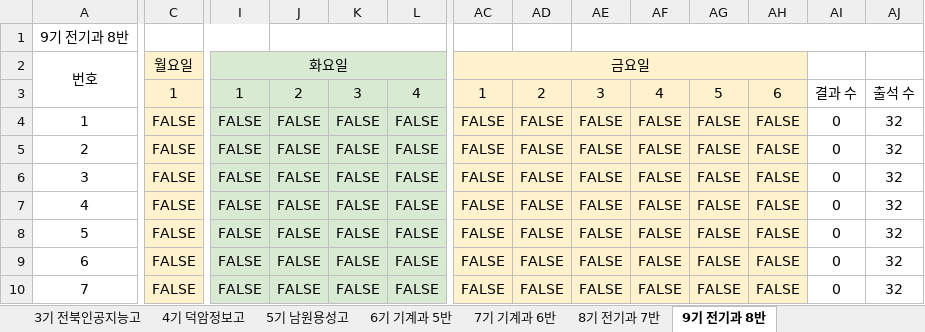
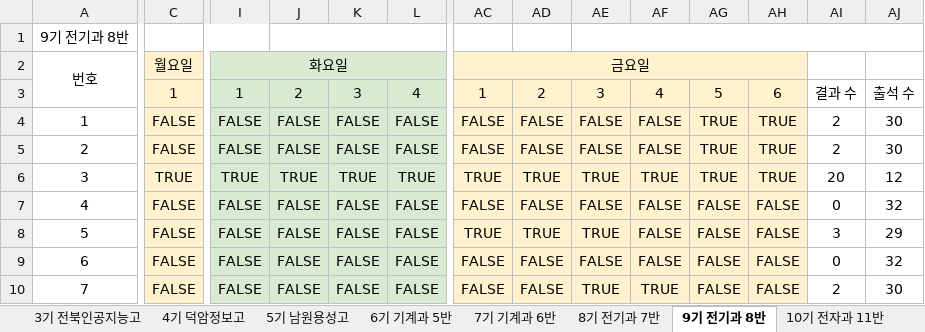
Before and after one commit to vega71/seating-chart, an Excel workbook: public/공동실습소 출석부.xlsx, sheet 9기 전기과 8반, drawn as a sheet; only a part is shown, gaps mark what is left out; values as stored, in another font and other column widths than the file's, no borders; charts and pictures not drawn; the diff covers the shown part only; the diff names each change by its address in the sheet, - before the commit and + after, or states it on an @@ line.

```diff
--- a/public/공동실습소 출석부.xlsx (sheet 9기 전기과 8반)
+++ b/public/공동실습소 출석부.xlsx (sheet 9기 전기과 8반)
+sheet tab: 10기 전자과 11반
-AG4:AG6: FALSE
+AG4:AG6: TRUE
-AH4:AH6: FALSE
+AH4:AH6: TRUE
-AI4:AI5: 0
+AI4:AI5: 2
-AJ4:AJ5: 32
+AJ4:AJ5: 30
-C6: FALSE
+C6: TRUE
-I6: FALSE
+I6: TRUE
-J6: FALSE
+J6: TRUE
-K6: FALSE
+K6: TRUE
-L6: FALSE
+L6: TRUE
-AC6: FALSE
+AC6: TRUE
-AD6: FALSE
+AD6: TRUE
-AE6: FALSE
+AE6: TRUE
-AF6: FALSE
+AF6: TRUE
-AI6: 0
+AI6: 20
-AJ6: 32
+AJ6: 12
-AC8: FALSE
+AC8: TRUE
-AD8: FALSE
+AD8: TRUE
-AE8: FALSE
+AE8: TRUE
-AI8: 0
+AI8: 3
-AJ8: 32
+AJ8: 29
-AE10: FALSE
+AE10: TRUE
-AF10: FALSE
+AF10: TRUE
-AI10: 0
+AI10: 2
-AJ10: 32
+AJ10: 30
```
Also changed, not shown: 1 added row, 1 removed row and 53 edited cells elsewhere in this sheet, sheet 7기 기계과 6반, sheet 양식, sheet 8기 전기과 7반, charts or pictures.
